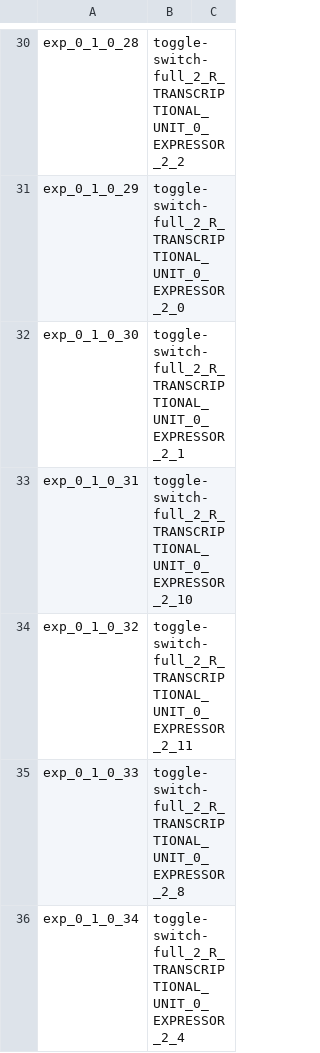
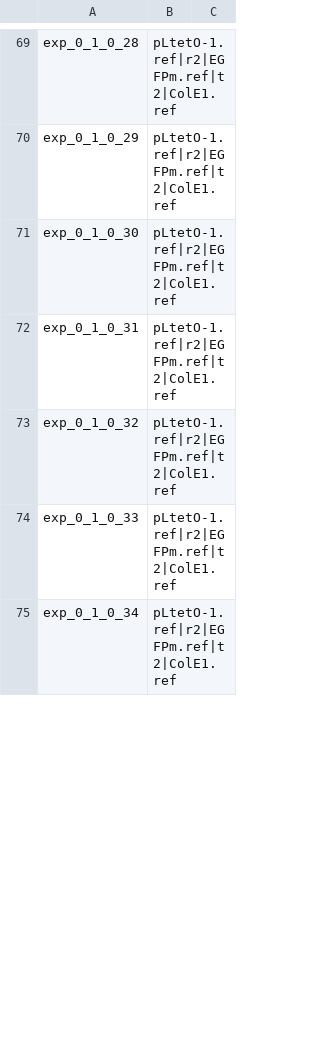
Before and after one commit to CIDARLAB/phoenix-core, a CSV file: phoenix-core/src/main/resources/InstructionFiles/nameMapFileTest.csv, drawn as a sheet; only a part is shown, gaps mark what is left out; addresses are those after the commit; the diff covers the shown part only; the diff names each change by its address in the sheet, - before the commit and + after, or states it on an @@ line.

```diff
--- a/phoenix-core/src/main/resources/InstructionFiles/nameMapFileTest.csv
+++ b/phoenix-core/src/main/resources/InstructionFiles/nameMapFileTest.csv
-B69: toggle-switch-full_2_R_TRANSCRIPTIONAL_UNIT_0_EXPRESSOR_2_2
+B69: pLtetO-1.ref|r2|EGFPm.ref|t2|ColE1.ref
-B70: toggle-switch-full_2_R_TRANSCRIPTIONAL_UNIT_0_EXPRESSOR_2_0
+B70: pLtetO-1.ref|r2|EGFPm.ref|t2|ColE1.ref
-B71: toggle-switch-full_2_R_TRANSCRIPTIONAL_UNIT_0_EXPRESSOR_2_1
+B71: pLtetO-1.ref|r2|EGFPm.ref|t2|ColE1.ref
-B72: toggle-switch-full_2_R_TRANSCRIPTIONAL_UNIT_0_EXPRESSOR_2_10
+B72: pLtetO-1.ref|r2|EGFPm.ref|t2|ColE1.ref
-B73: toggle-switch-full_2_R_TRANSCRIPTIONAL_UNIT_0_EXPRESSOR_2_11
+B73: pLtetO-1.ref|r2|EGFPm.ref|t2|ColE1.ref
-B74: toggle-switch-full_2_R_TRANSCRIPTIONAL_UNIT_0_EXPRESSOR_2_8
+B74: pLtetO-1.ref|r2|EGFPm.ref|t2|ColE1.ref
-B75: toggle-switch-full_2_R_TRANSCRIPTIONAL_UNIT_0_EXPRESSOR_2_4
+B75: pLtetO-1.ref|r2|EGFPm.ref|t2|ColE1.ref
```
Also changed, not shown: 39 added rows, 39 removed rows and 32 edited cells elsewhere in this file, phoenix-core/src/main/resources/InstructionFiles/testingInstructionsTest.csv, 5 other files.
